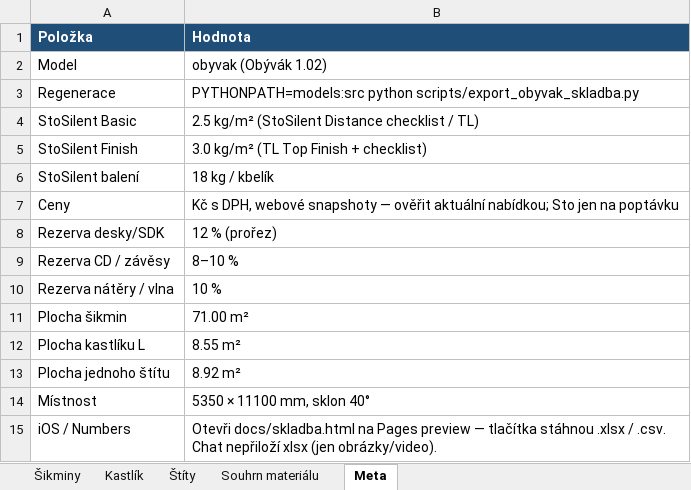
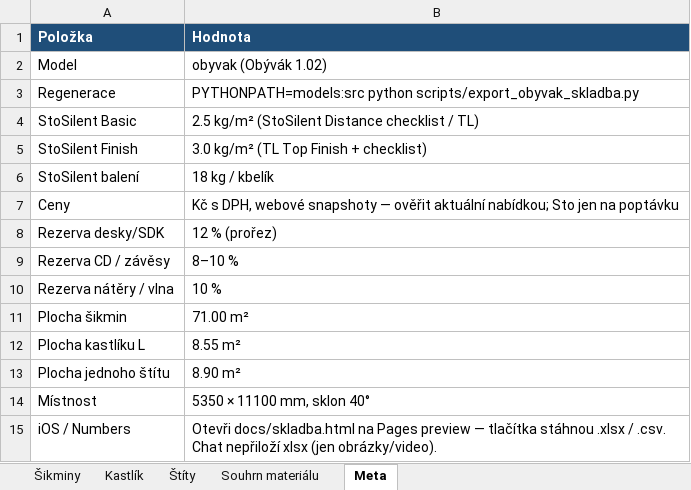
Before and after one commit to pteasima/Blueprints, an Excel workbook: docs/obyvak-skladba-materialu.xlsx, sheet Meta, drawn as a sheet; values as stored, in another font and other column widths than the file's, no borders; the diff names each change by its address in the sheet, - before the commit and + after, or states it on an @@ line.

```diff
--- a/docs/obyvak-skladba-materialu.xlsx (sheet Meta)
+++ b/docs/obyvak-skladba-materialu.xlsx (sheet Meta)
-B13 (Hodnota): 8.92 m²
+B13 (Hodnota): 8.90 m²
```
Also changed, not shown: sheet Souhrn materiálu, sheet Šikminy, sheet Štíty, sheet Kastlík, 29 other files.
